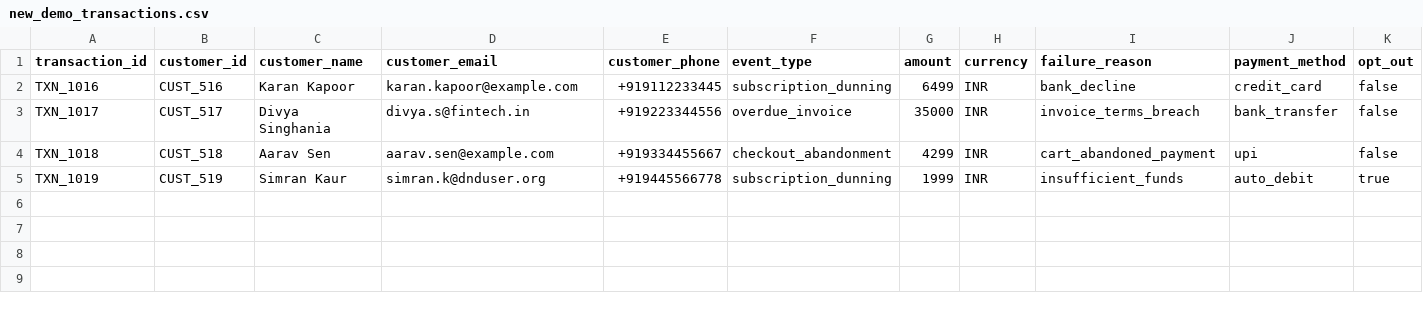
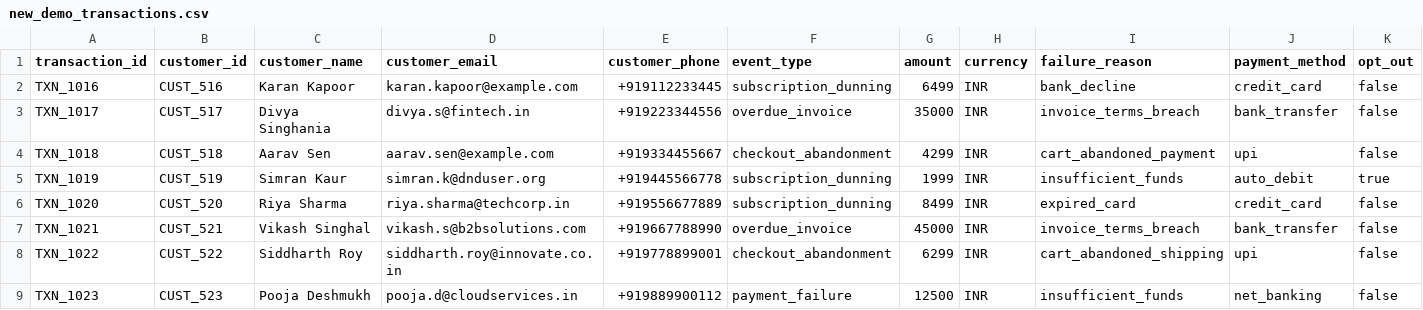
Before and after one commit to shubhampatil631/ReviveAI, a CSV file: data/new_demo_transactions.csv, drawn as a sheet; only a part is shown; rows hold the shown columns only; the diff names each change by its address in the sheet, - before the commit and + after, or states it on an @@ line.

Commit message:
chore: clean up repo, update gitignore, and stage demo scripts and updates

```diff
--- a/data/new_demo_transactions.csv
+++ b/data/new_demo_transactions.csv
+row 6: TXN_1020 | CUST_520 | Riya Sharma | riya.sharma@techcorp.in | +919556677889 | subscription_dunning | 8499 | INR | expired_card | credit_card | false
+row 7: TXN_1021 | CUST_521 | Vikash Singhal | vikash.s@b2bsolutions.com | +919667788990 | overdue_invoice | 45000 | INR | invoice_terms_breach | bank_transfer | false
+row 8: TXN_1022 | CUST_522 | Siddharth Roy | siddharth.roy@innovate.co.in | +919778899001 | checkout_abandonment | 6299 | INR | cart_abandoned_shipping | upi | false
+row 9: TXN_1023 | CUST_523 | Pooja Deshmukh | pooja.d@cloudservices.in | +919889900112 | payment_failure | 12500 | INR | insufficient_funds | net_banking | false
```
Also changed, not shown: 25 other files.
